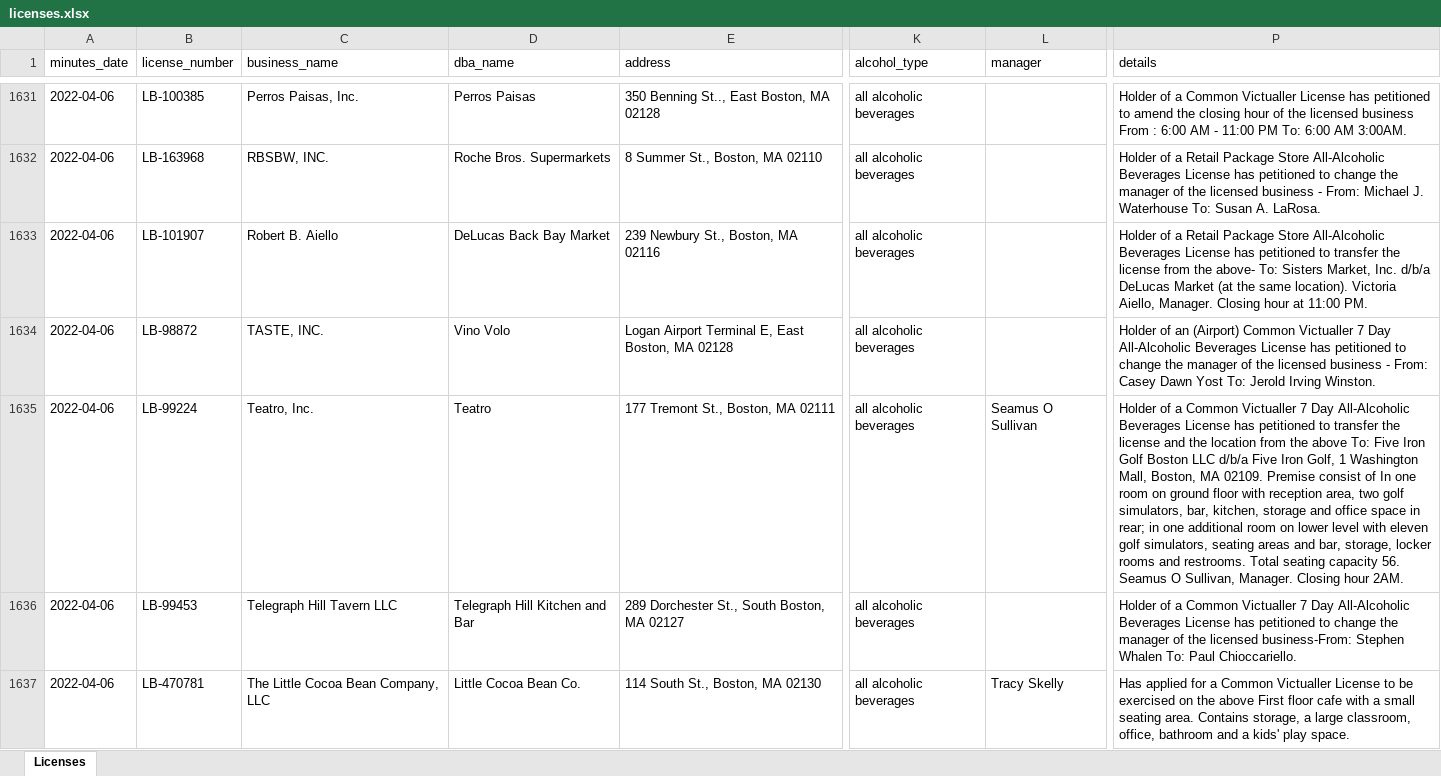
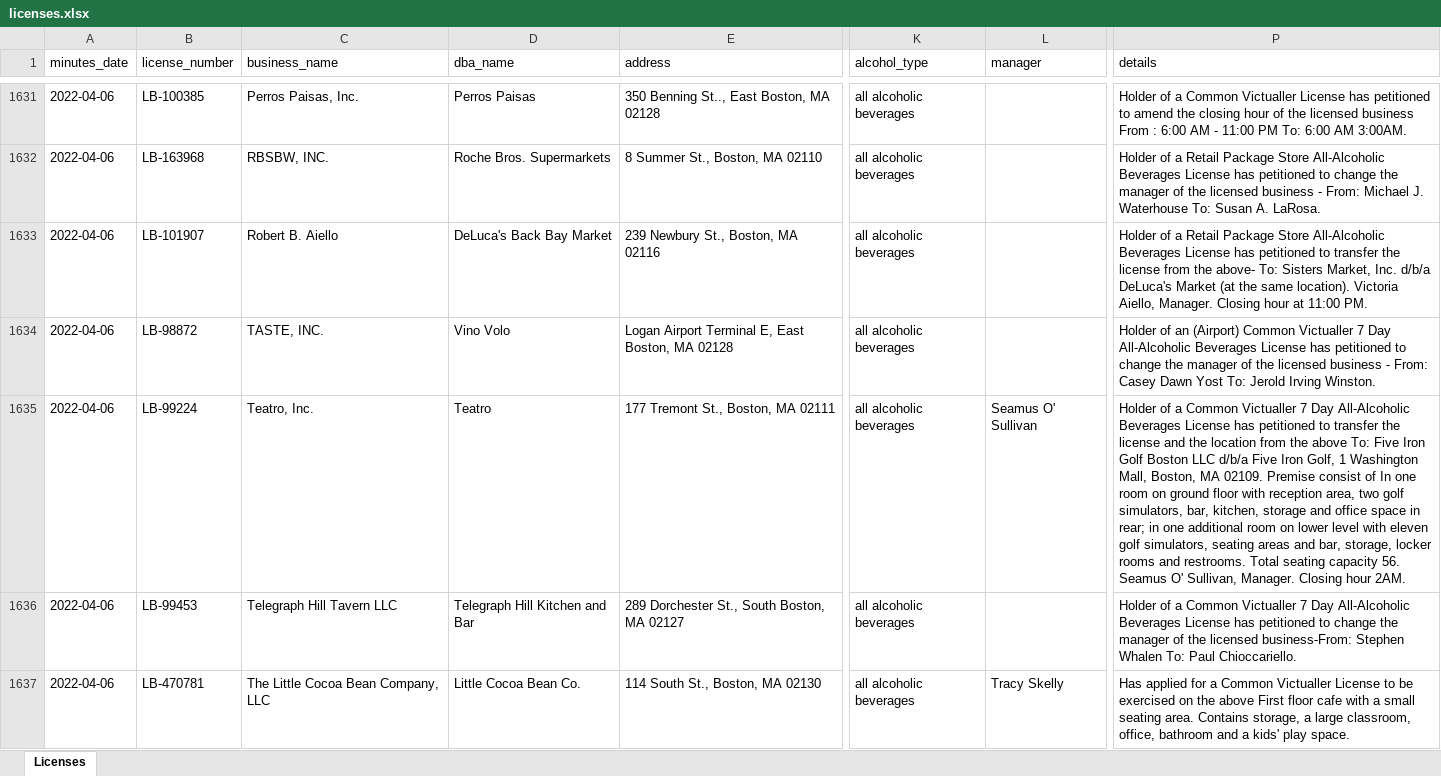
Before and after one commit to DanHUMassMed/Licensing-Board-Minutes, an Excel workbook: data/licenses.xlsx, sheet Licenses, drawn as a sheet; only a part is shown, gaps mark what is left out; values as stored, in another font and other column widths than the file's, no cell formats; the diff covers the shown part only; the diff names each change by its address in the sheet, - before the commit and + after, or states it on an @@ line.

```diff
--- a/data/licenses.xlsx (sheet Licenses)
+++ b/data/licenses.xlsx (sheet Licenses)
-D1633 (dba_name): DeLucas Back Bay Market
+D1633 (dba_name): DeLuca's Back Bay Market
-P1633 (details): …Inc. d/b/a DeLucas Market (at…
+P1633 (details): …Inc. d/b/a DeLuca's Market (at…
-L1635 (manager): Seamus O Sullivan
+L1635 (manager): Seamus O' Sullivan
-P1635 (details): …56. Seamus O Sullivan, Manager.…
+P1635 (details): …56. Seamus O' Sullivan, Manager.…
```
Also changed, not shown: 3 added rows, 3 removed rows, 8 moved rows and 822 edited cells elsewhere in this sheet, cell formats, 13 other files.
